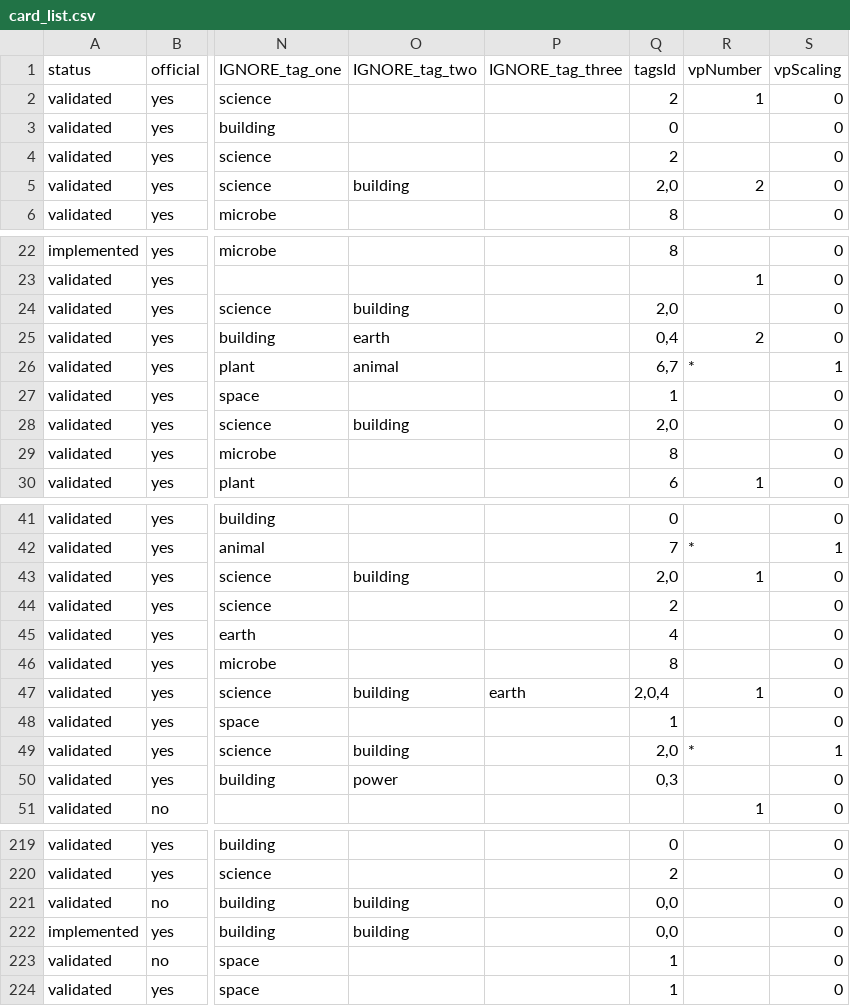
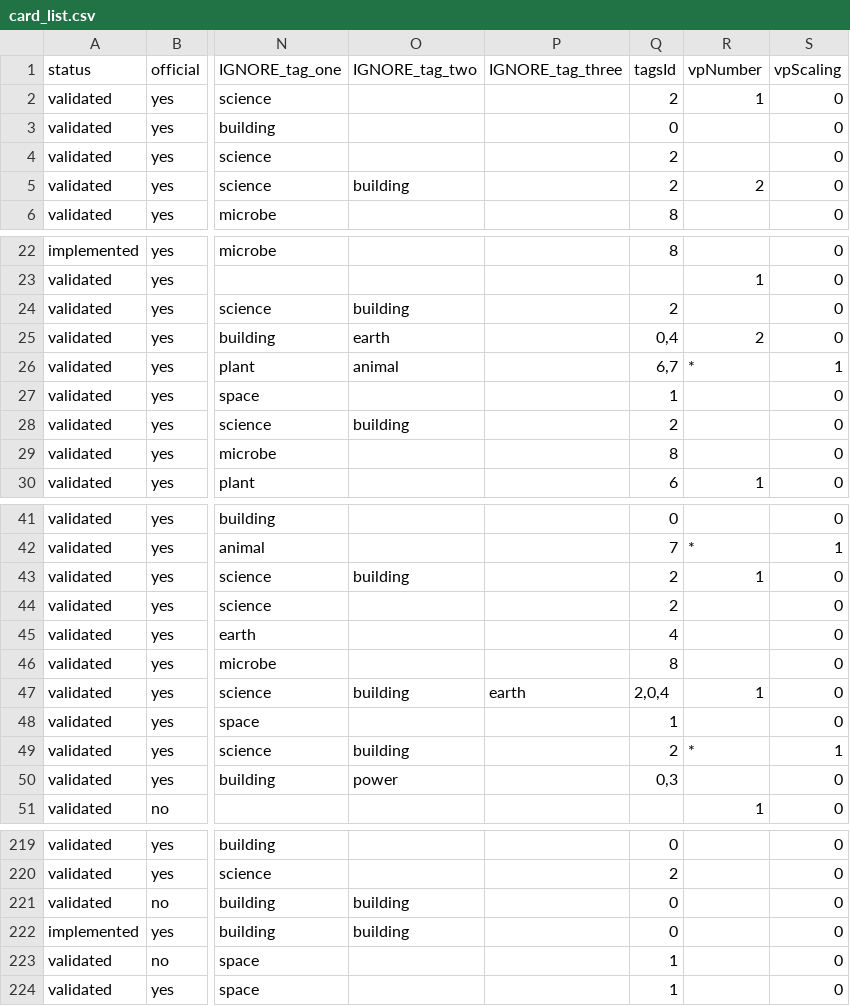
Before and after one commit to Mylaana/AresExpedition, a CSV file: parser/Input/card_list.csv, drawn as a sheet; only a part is shown, gaps mark what is left out; the diff covers the shown part only; the diff names each change by its address in the sheet, - before the commit and + after, or states it on an @@ line.

Commit message:
updated parsed data

```diff
--- a/parser/Input/card_list.csv
+++ b/parser/Input/card_list.csv
-Q5 (tagsId): 2,0
+Q5 (tagsId): 2
-Q24 (tagsId): 2,0
+Q24 (tagsId): 2
-Q28 (tagsId): 2,0
+Q28 (tagsId): 2
-Q43 (tagsId): 2,0
+Q43 (tagsId): 2
-Q49 (tagsId): 2,0
+Q49 (tagsId): 2
-Q221:Q222 (tagsId): 0,0
+Q221:Q222 (tagsId): 0
```
Also changed, not shown: 4 edited cells elsewhere in this file, 1 other file.
